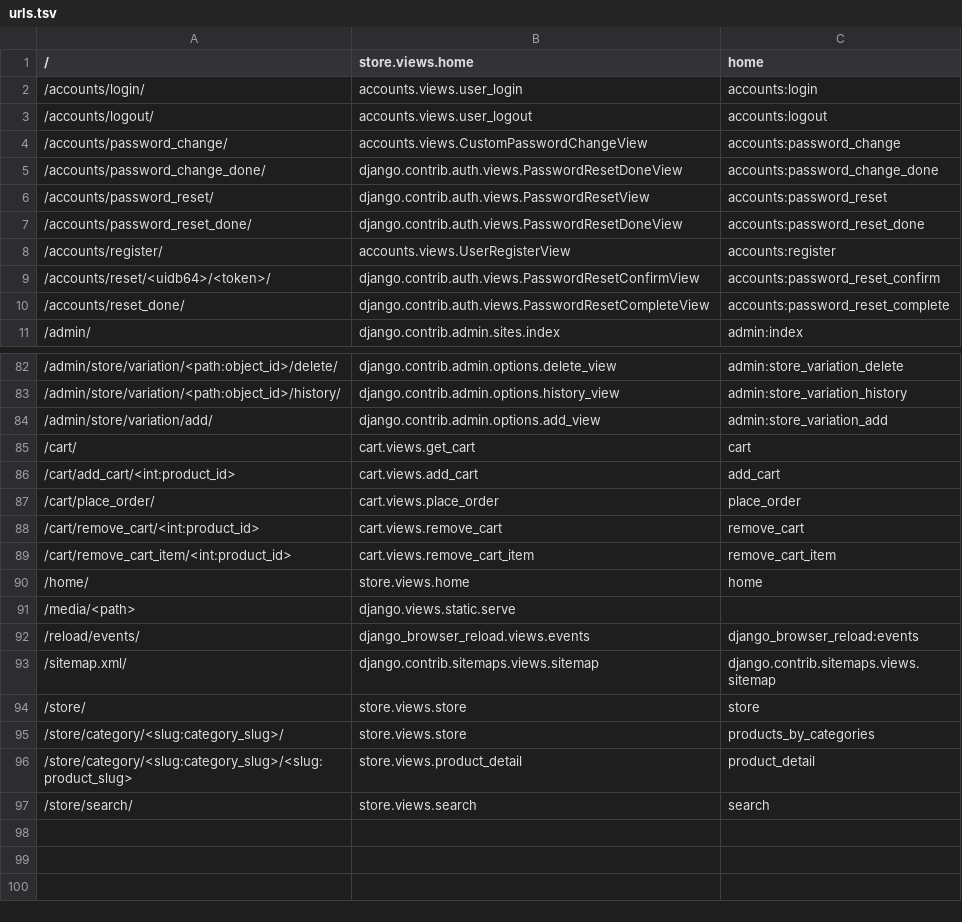
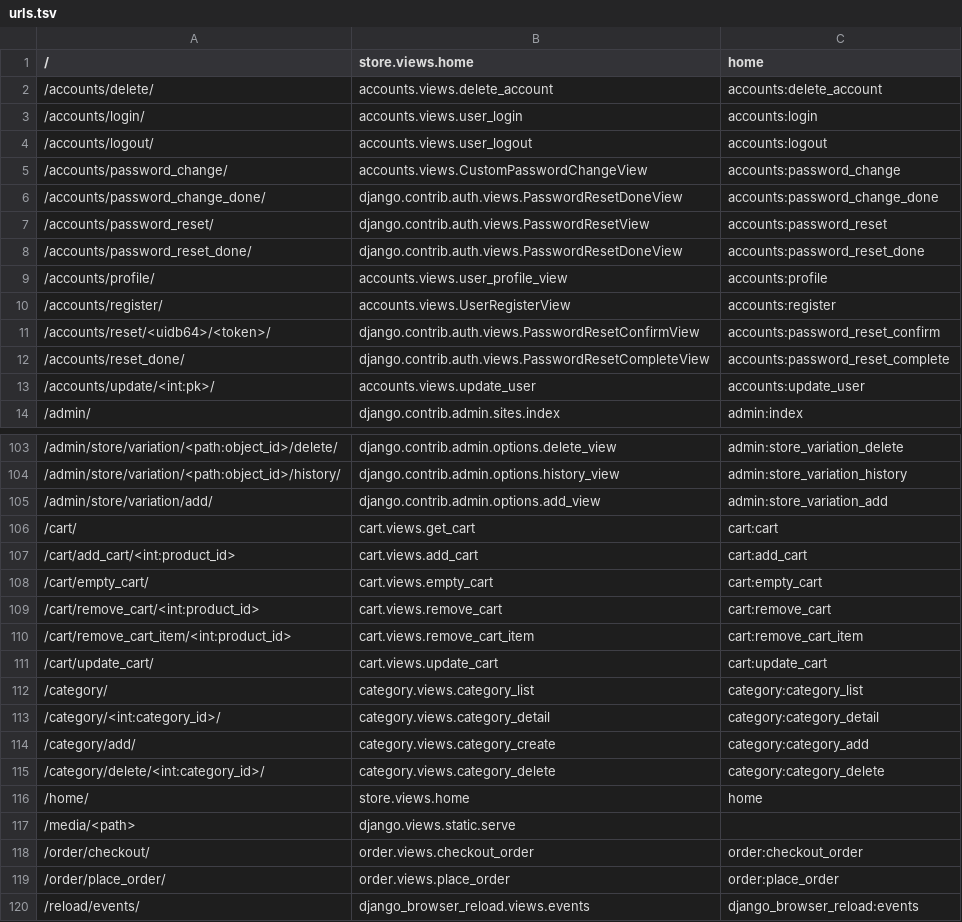
Before and after one commit to s80programmeomega/greatKart, a TSV file: urls.tsv, drawn as a sheet; only a part is shown, gaps mark what is left out; the shorter side is filled out with more unchanged rows; the diff covers the shown part only.

Commit message:
Updated cart functionality and added models for order feature.

```diff
--- a/urls.tsv
+++ b/urls.tsv
@@ -1,2 +1,3 @@
 /	store.views.home	home
+/accounts/delete/	accounts.views.delete_account	accounts:delete_account
 /accounts/login/	accounts.views.user_login	accounts:login
@@ -7,2 +8,3 @@
 /accounts/password_reset_done/	django.contrib.auth.views.PasswordResetDoneView	accounts:password_reset_done
+/accounts/profile/	accounts.views.user_profile_view	accounts:profile
 /accounts/register/	accounts.views.UserRegisterView	accounts:register
@@ -10,2 +12,3 @@
 /accounts/reset_done/	django.contrib.auth.views.PasswordResetCompleteView	accounts:password_reset_complete
+/accounts/update/<int:pk>/	accounts.views.update_user	accounts:update_user
 /admin/	django.contrib.admin.sites.index	admin:index
@@ -84,9 +105,16 @@
 /admin/store/variation/add/	django.contrib.admin.options.add_view	admin:store_variation_add
-/cart/	cart.views.get_cart	cart
-/cart/add_cart/<int:product_id>	cart.views.add_cart	add_cart
-/cart/place_order/	cart.views.place_order	place_order
-/cart/remove_cart/<int:product_id>	cart.views.remove_cart	remove_cart
-/cart/remove_cart_item/<int:product_id>	cart.views.remove_cart_item	remove_cart_item
+/cart/	cart.views.get_cart	cart:cart
+/cart/add_cart/<int:product_id>	cart.views.add_cart	cart:add_cart
+/cart/empty_cart/	cart.views.empty_cart	cart:empty_cart
+/cart/remove_cart/<int:product_id>	cart.views.remove_cart	cart:remove_cart
+/cart/remove_cart_item/<int:product_id>	cart.views.remove_cart_item	cart:remove_cart_item
+/cart/update_cart/	cart.views.update_cart	cart:update_cart
+/category/	category.views.category_list	category:category_list
+/category/<int:category_id>/	category.views.category_detail	category:category_detail
+/category/add/	category.views.category_create	category:category_add
+/category/delete/<int:category_id>/	category.views.category_delete	category:category_delete
 /home/	store.views.home	home
 /media/<path>	django.views.static.serve
+/order/checkout/	order.views.checkout_order	order:checkout_order
+/order/place_order/	order.views.place_order	order:place_order
 /reload/events/	django_browser_reload.views.events	django_browser_reload:events
```
Also changed, not shown: 22 added rows elsewhere in this file, 28 other files.
